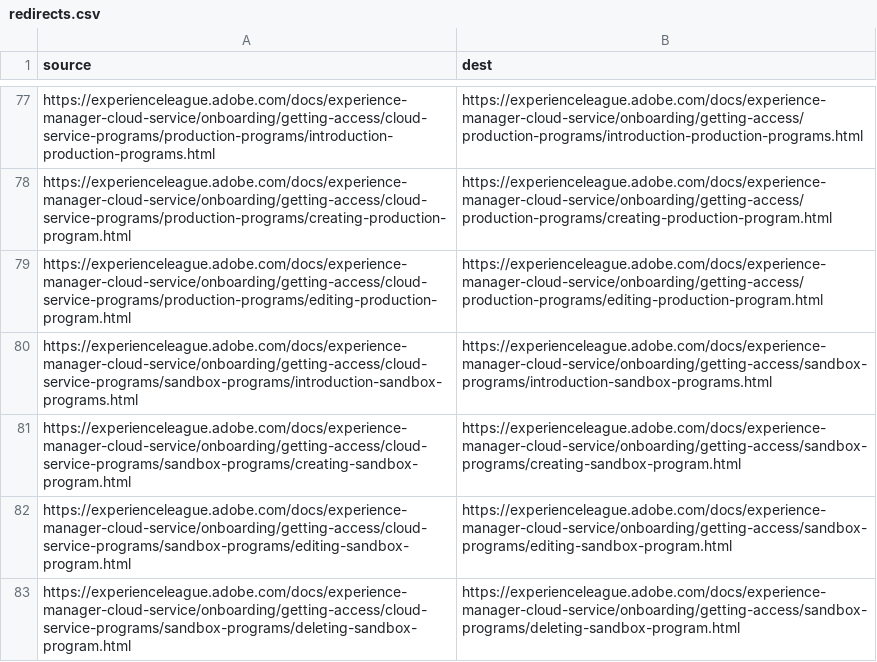
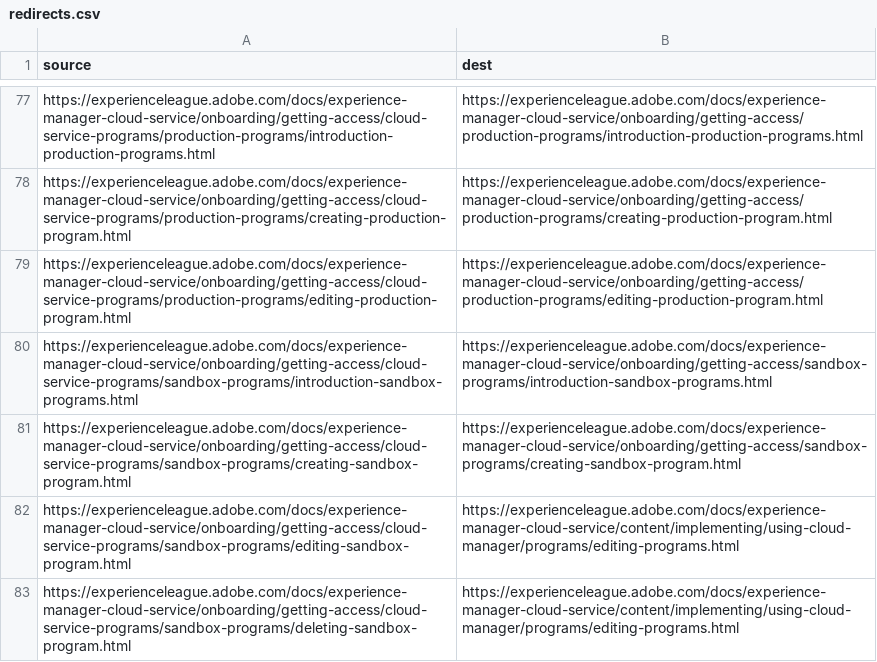
Before and after one commit to AdobeDocs/experience-manager-cloud-service.en, a CSV file: redirects.csv, drawn as a sheet; only a part is shown, gaps mark what is left out; the diff covers the shown part only.

Commit message:
Redirect mess that SCCM's error message do not help clarify

```diff
--- a/redirects.csv
+++ b/redirects.csv
@@ -81,3 +81,3 @@ https://experienceleague.adobe.com/docs/experience-manager-cloud-service/onboard
 https://experienceleague.adobe.com/docs/experience-manager-cloud-service/onboarding/getting-access/cloud-service-programs/sandbox-programs/creating-sandbox-program.html,https://experienceleague.adobe.com/docs/experience-manager-cloud-service/onboarding/getting-access/sandbox-programs/creating-sandbox-program.html
-https://experienceleague.adobe.com/docs/experience-manager-cloud-service/onboarding/getting-access/cloud-service-programs/sandbox-programs/editing-sandbox-program.html,https://experienceleague.adobe.com/docs/experience-manager-cloud-service/onboarding/getting-access/sandbox-programs/editing-sandbox-program.html
-https://experienceleague.adobe.com/docs/experience-manager-cloud-service/onboarding/getting-access/cloud-service-programs/sandbox-programs/deleting-sandbox-program.html,https://experienceleague.adobe.com/docs/experience-manager-cloud-service/onboarding/getting-access/sandbox-programs/deleting-sandbox-program.html
+https://experienceleague.adobe.com/docs/experience-manager-cloud-service/onboarding/getting-access/cloud-service-programs/sandbox-programs/editing-sandbox-program.html,https://experienceleague.adobe.com/docs/experience-manager-cloud-service/content/implementing/using-cloud-manager/programs/editing-programs.html
+https://experienceleague.adobe.com/docs/experience-manager-cloud-service/onboarding/getting-access/cloud-service-programs/sandbox-programs/deleting-sandbox-program.html,https://experienceleague.adobe.com/docs/experience-manager-cloud-service/content/implementing/using-cloud-manager/programs/editing-programs.html
```
Also changed, not shown: 11 edited cells elsewhere in this file.
